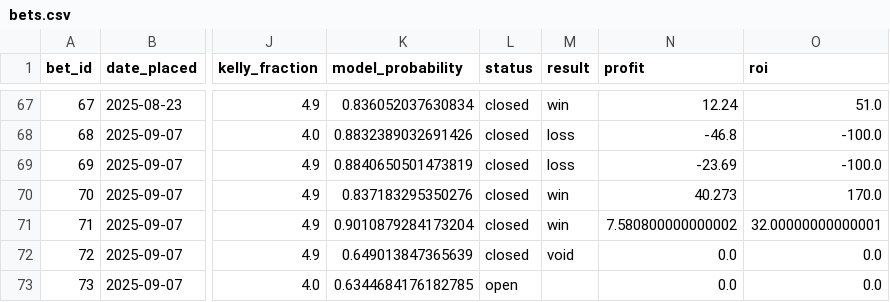
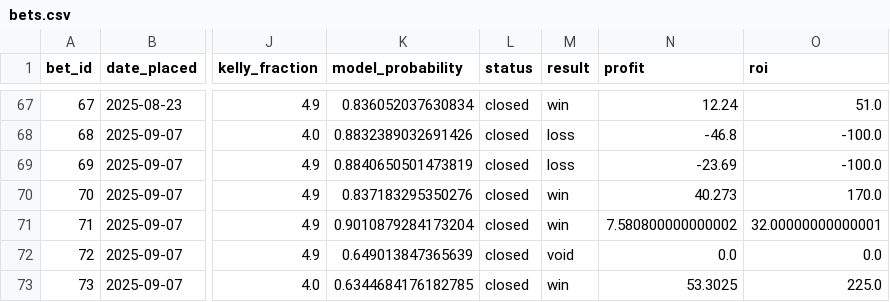
Before and after one commit to narvall018/ufc_predictor, a CSV file: bets/bets.csv, drawn as a sheet; only a part is shown, gaps mark what is left out; the diff names each change by its address in the sheet, - before the commit and + after, or states it on an @@ line.

Commit message:
Update bet #73 result: win

```diff
--- a/bets/bets.csv
+++ b/bets/bets.csv
-L73 (status): open
+L73 (status): closed
-M73 (result): (empty)
+M73 (result): win
-N73 (profit): 0.0
+N73 (profit): 53.3025
-O73 (roi): 0.0
+O73 (roi): 225.0
```
